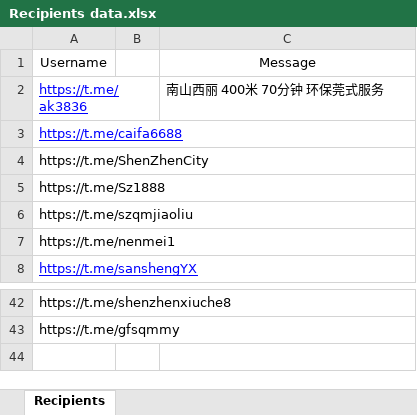
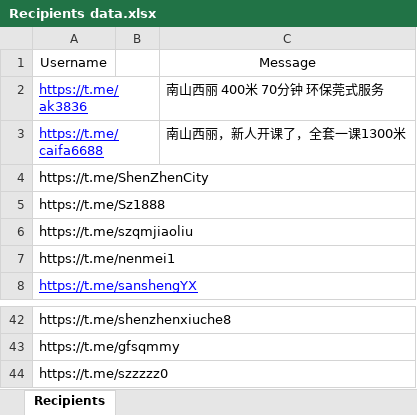
Before and after one commit to xuxinstyle/Telegram-Shiller, an Excel workbook: Recipients data.xlsx, sheet Recipients, drawn as a sheet; only a part is shown, gaps mark what is left out; values as stored, in another font and other column widths than the file's, no borders; table styles not drawn; the diff names each change by its address in the sheet, - before the commit and + after, or states it on an @@ line.

```diff
--- a/Recipients data.xlsx (sheet Recipients)
+++ b/Recipients data.xlsx (sheet Recipients)
-C3: (empty)
+C3: 南山西丽，新人开课了，全套一课1300米
+row 44: https://t.me/szzzzz0
```
Also changed, not shown: 13 other files.
